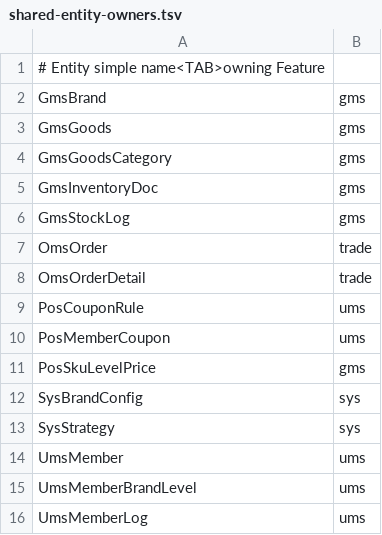
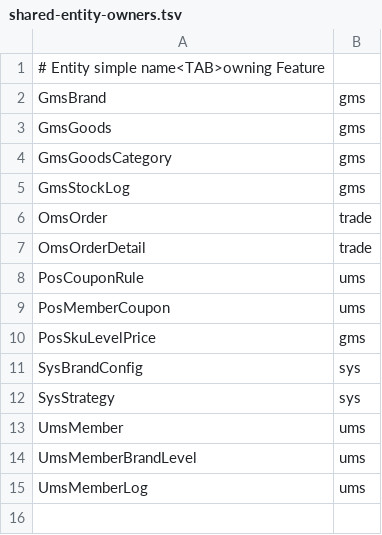
Before and after one commit to miozen/money-pos, a TSV file: scripts/architecture-baseline/shared-entity-owners.tsv, drawn as a sheet.

Commit message:
refactor(ad-2.31): localize inventory document entity

```diff
--- a/scripts/architecture-baseline/shared-entity-owners.tsv
+++ b/scripts/architecture-baseline/shared-entity-owners.tsv
@@ -4,3 +4,2 @@ GmsGoods	gms
 GmsGoodsCategory	gms
-GmsInventoryDoc	gms
 GmsStockLog	gms
```
Also changed, not shown: 13 other files.
